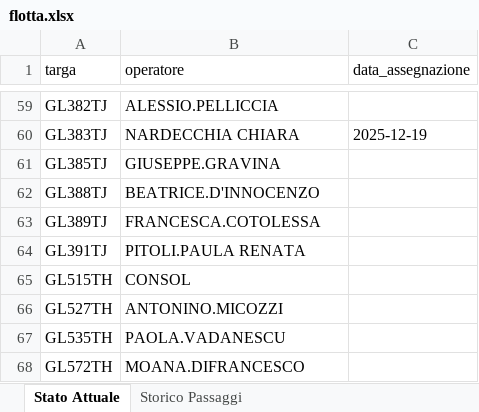
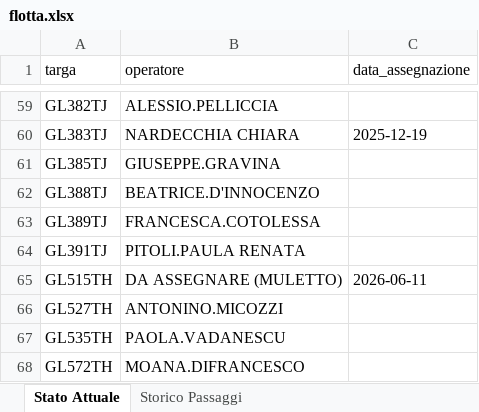
Before and after one commit to messinesetsrm-cell/db_auto, an Excel workbook: flotta.xlsx, sheet Stato Attuale, drawn as a sheet; only a part is shown, gaps mark what is left out; values as stored, in another font and other column widths than the file's, no borders; the diff names each change by its address in the sheet, - before the commit and + after, or states it on an @@ line.

```diff
--- a/flotta.xlsx (sheet Stato Attuale)
+++ b/flotta.xlsx (sheet Stato Attuale)
-B65 (operatore): CONSOL
+B65 (operatore): DA ASSEGNARE (MULETTO)
-C65 (data_assegnazione): (empty)
+C65 (data_assegnazione): 2026-06-11
```
Also changed, not shown: sheet Storico Passaggi.
